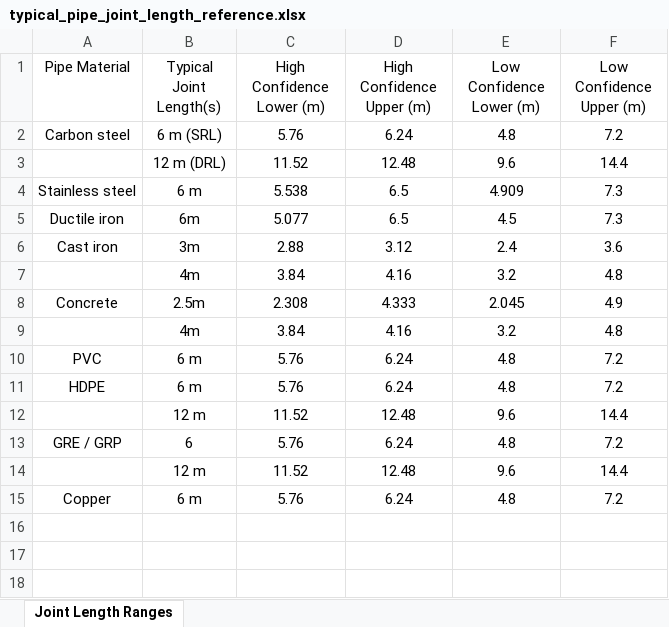
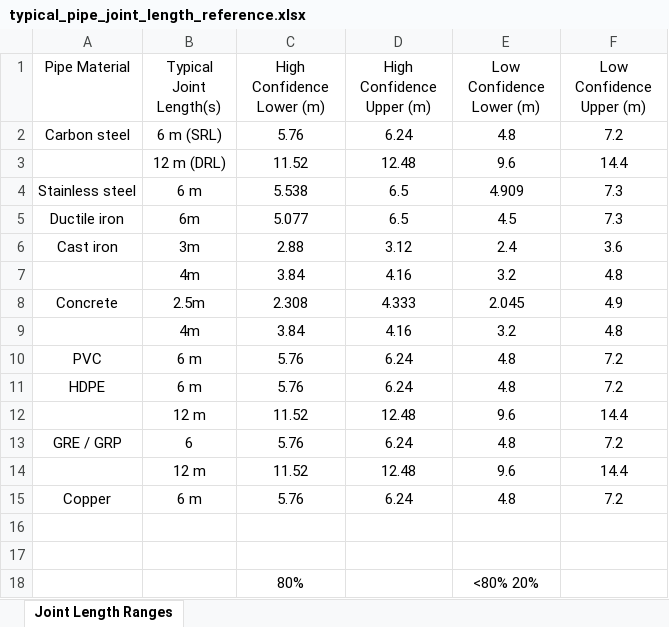
Before and after one commit to Lin2xdd/joint-matching-algo, an Excel workbook: Sample Output/typical_pipe_joint_length_reference.xlsx, sheet Joint Length Ranges, drawn as a sheet; values as stored, in another font and other column widths than the file's, no borders; the diff names each change by its address in the sheet, - before the commit and + after, or states it on an @@ line.

```diff
--- a/Sample Output/typical_pipe_joint_length_reference.xlsx (sheet Joint Length Ranges)
+++ b/Sample Output/typical_pipe_joint_length_reference.xlsx (sheet Joint Length Ranges)
+row 16: (empty)
+row 17: (empty)
+row 18:  |  | 80% |  | <80% 20%
```
Also changed, not shown: Sample Output/integrated_matching_results.xlsx.
